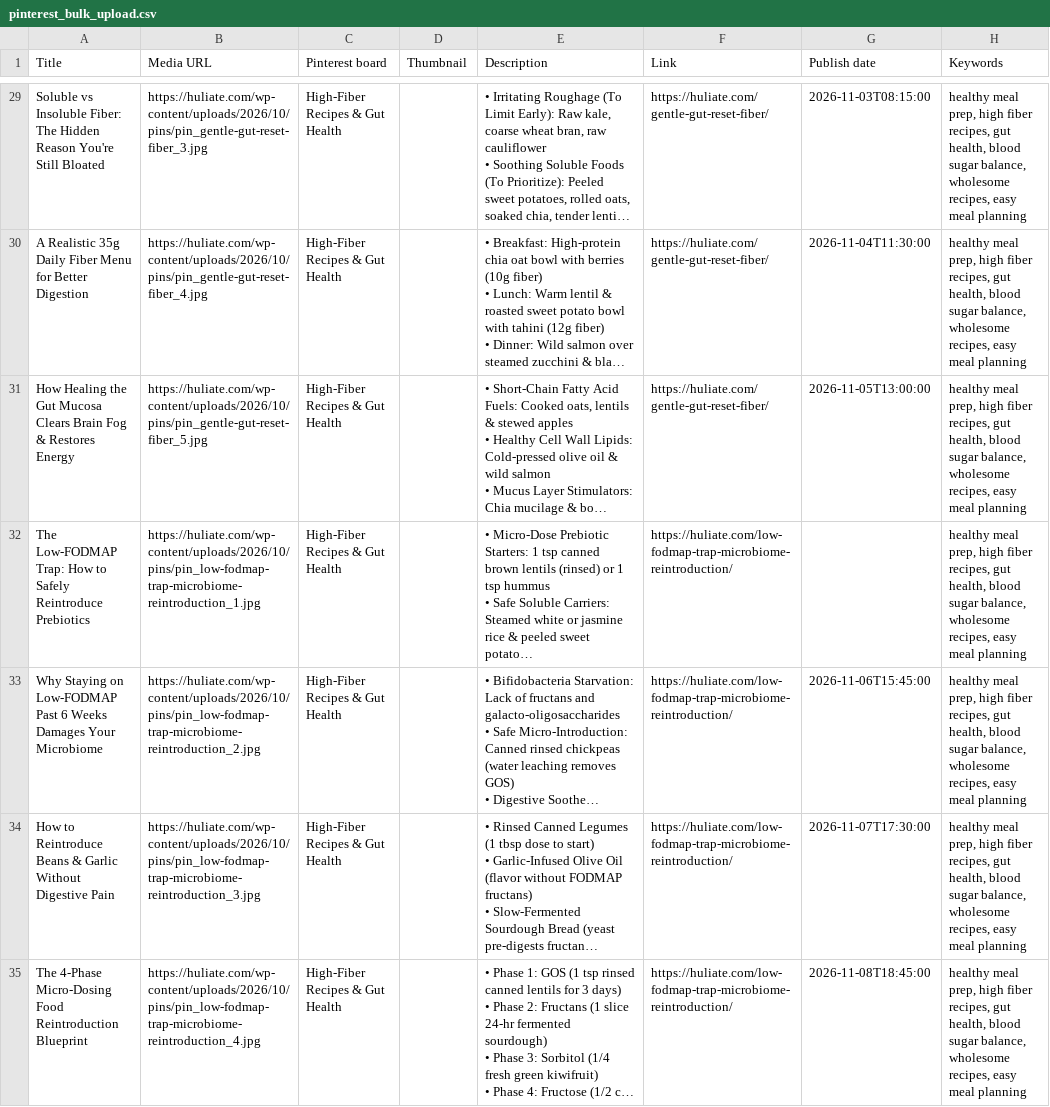
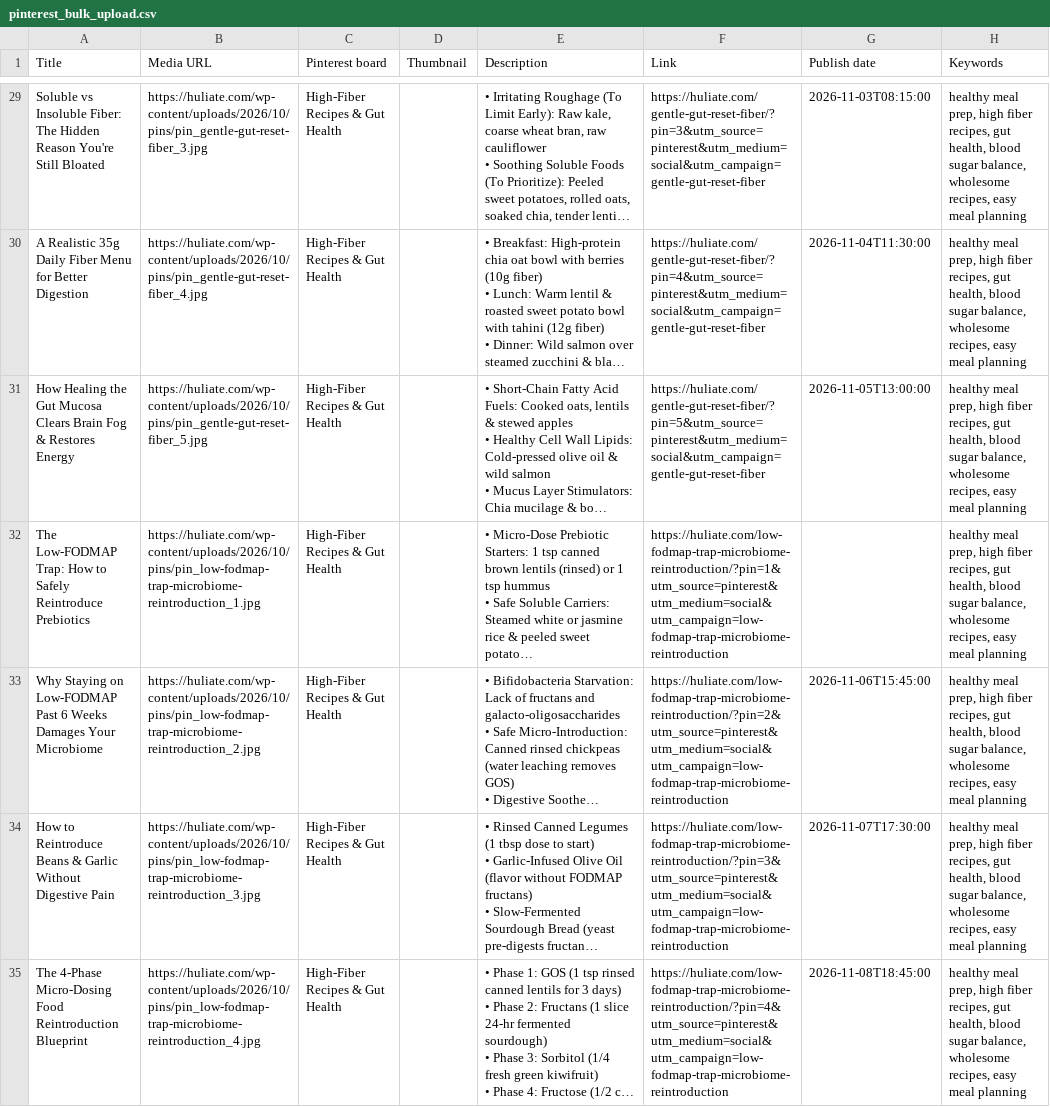
Before and after one commit to Janjala55/huliate, a CSV file: pinterest_bulk_upload.csv, drawn as a sheet; only a part is shown, gaps mark what is left out; long unchanged cells end in …; the diff covers the shown part only; the diff names each change by its address in the sheet, - before the commit and + after, or states it on an @@ line.

Commit message:
Fix Pinterest Duplicate Pin link error by adding unique UTM tracking to all 55 pin links

```diff
--- a/pinterest_bulk_upload.csv
+++ b/pinterest_bulk_upload.csv
-F29 (Link): https://huliate.com/gentle-gut-reset-fiber/
+F29 (Link): https://huliate.com/gentle-gut-reset-fiber/?pin=3&utm_source=pinterest&utm_medium=social&utm_campaign=gentle-gut-reset-fiber
-F30 (Link): https://huliate.com/gentle-gut-reset-fiber/
+F30 (Link): https://huliate.com/gentle-gut-reset-fiber/?pin=4&utm_source=pinterest&utm_medium=social&utm_campaign=gentle-gut-reset-fiber
-F31 (Link): https://huliate.com/gentle-gut-reset-fiber/
+F31 (Link): https://huliate.com/gentle-gut-reset-fiber/?pin=5&utm_source=pinterest&utm_medium=social&utm_campaign=gentle-gut-reset-fiber
-F32 (Link): https://huliate.com/low-fodmap-trap-microbiome-reintroduction/
+F32 (Link): https://huliate.com/low-fodmap-trap-microbiome-reintroduction/?pin=1&utm_source=pinterest&utm_medium=social&utm_campaign=low-fodmap-trap-microbiome-reintroduction
-F33 (Link): https://huliate.com/low-fodmap-trap-microbiome-reintroduction/
+F33 (Link): https://huliate.com/low-fodmap-trap-microbiome-reintroduction/?pin=2&utm_source=pinterest&utm_medium=social&utm_campaign=low-fodmap-trap-microbiome-reintroduction
-F34 (Link): https://huliate.com/low-fodmap-trap-microbiome-reintroduction/
+F34 (Link): https://huliate.com/low-fodmap-trap-microbiome-reintroduction/?pin=3&utm_source=pinterest&utm_medium=social&utm_campaign=low-fodmap-trap-microbiome-reintroduction
-F35 (Link): https://huliate.com/low-fodmap-trap-microbiome-reintroduction/
+F35 (Link): https://huliate.com/low-fodmap-trap-microbiome-reintroduction/?pin=4&utm_source=pinterest&utm_medium=social&utm_campaign=low-fodmap-trap-microbiome-reintroduction
```
Also changed, not shown: 48 edited cells elsewhere in this file, 1 other file.
